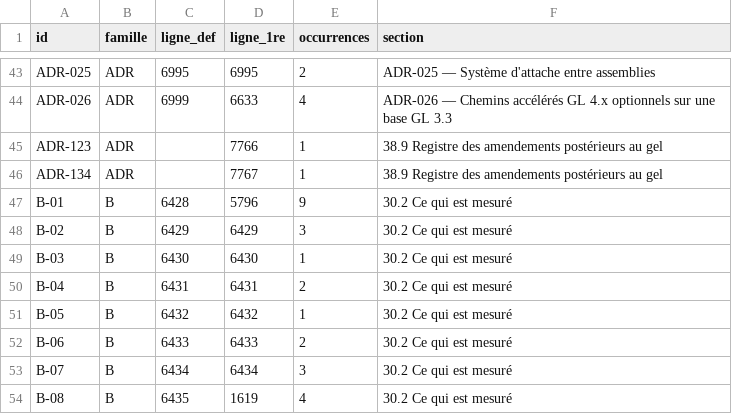
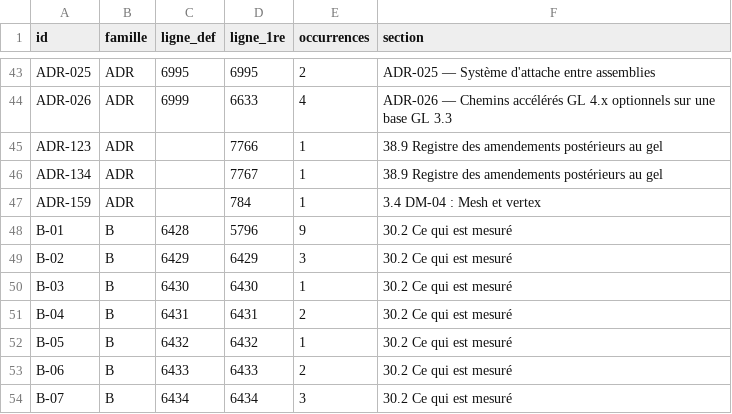
Before and after one commit to JLSkyzer/AXIONENGINE, a TSV file: docs/spec/ID-MAP.tsv, drawn as a sheet; only a part is shown, gaps mark what is left out; the shorter side is filled out with more unchanged rows.

```diff
--- a/docs/spec/ID-MAP.tsv
+++ b/docs/spec/ID-MAP.tsv
@@ -46,2 +46,3 @@ ADR-123	ADR		7766	1	38.9 Registre des amendements postérieurs au gel
 ADR-134	ADR		7767	1	38.9 Registre des amendements postérieurs au gel
+ADR-159	ADR		784	1	3.4 DM-04 : Mesh et vertex
 B-01	B	6428	5796	9	30.2 Ce qui est mesuré
```
Also changed, not shown: 13 other files.
